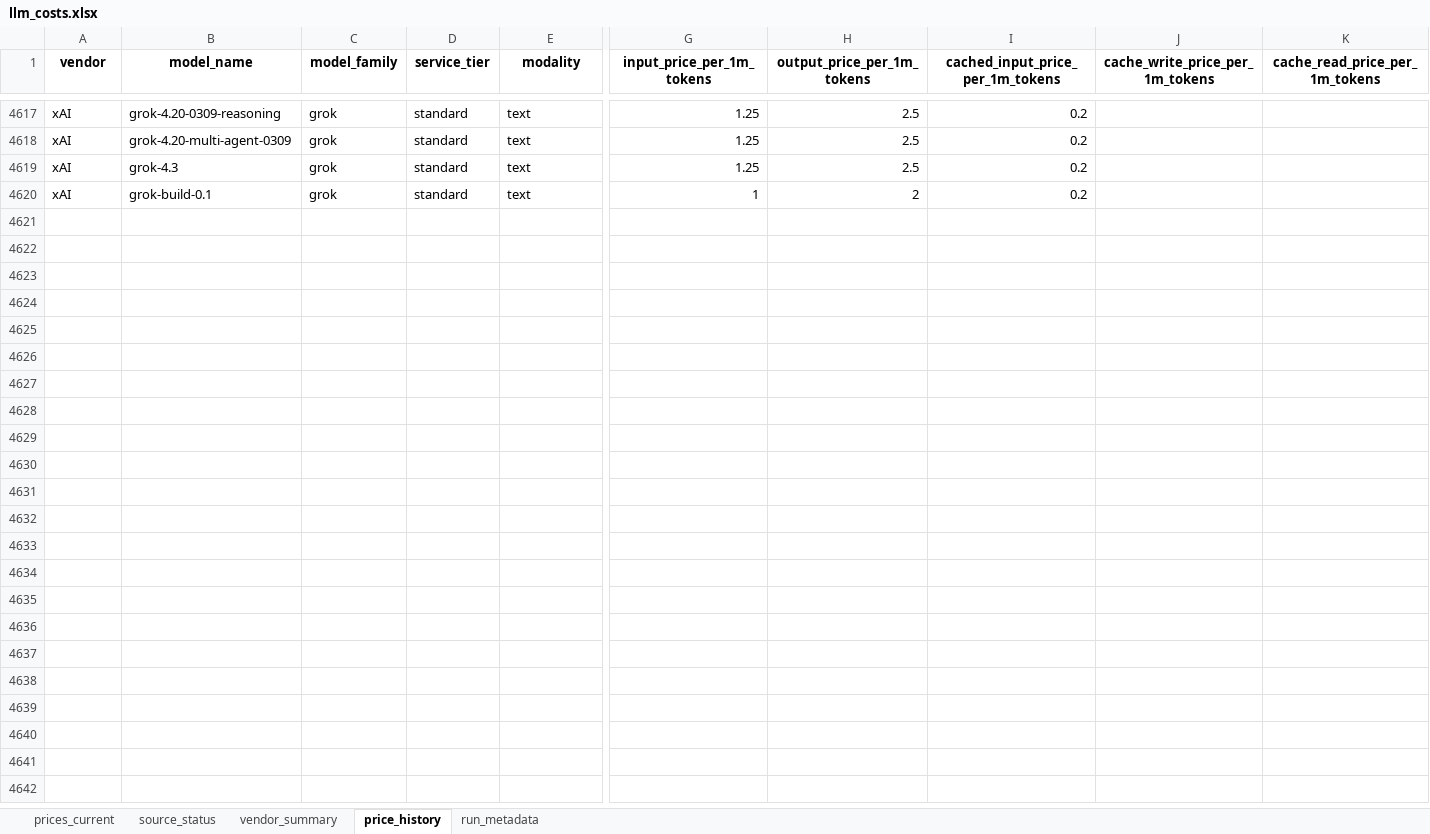
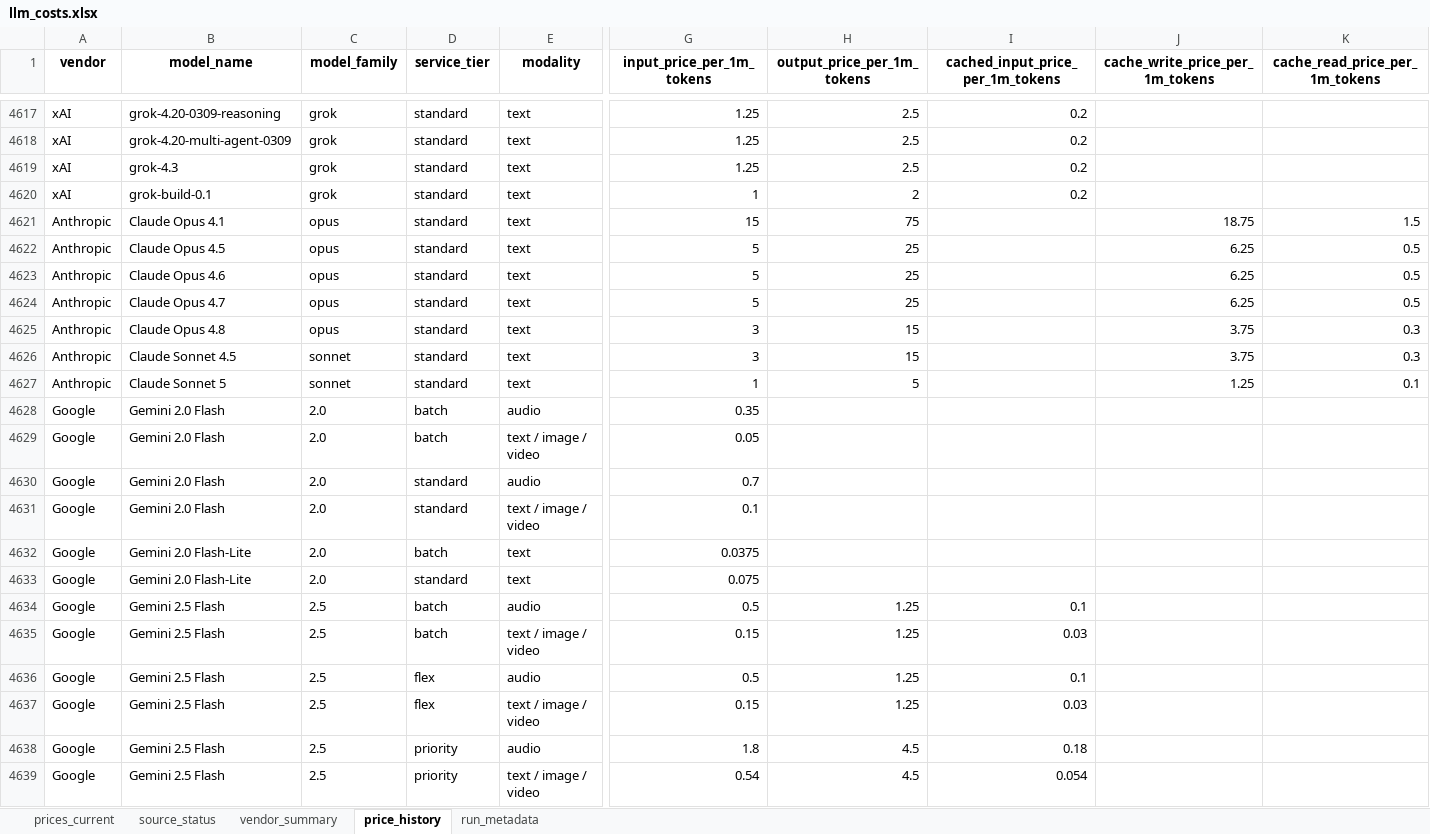
Before and after one commit to SandeepRDiddi/cost_api_llms, an Excel workbook: data/llm_costs.xlsx, sheet price_history, drawn as a sheet; only a part is shown, gaps mark what is left out; values as stored, in another font and other column widths than the file's, no borders; rows hold the shown columns only; the diff covers the shown part only; the diff names each change by its address in the sheet, - before the commit and + after, or states it on an @@ line.

```diff
--- a/data/llm_costs.xlsx (sheet price_history)
+++ b/data/llm_costs.xlsx (sheet price_history)
+row 4621: Anthropic | Claude Opus 4.1 | opus | standard | text | 15 | 75 |  | 18.75 | 1.5
+row 4622: Anthropic | Claude Opus 4.5 | opus | standard | text | 5 | 25 |  | 6.25 | 0.5
+row 4623: Anthropic | Claude Opus 4.6 | opus | standard | text | 5 | 25 |  | 6.25 | 0.5
+row 4624: Anthropic | Claude Opus 4.7 | opus | standard | text | 5 | 25 |  | 6.25 | 0.5
+row 4625: Anthropic | Claude Opus 4.8 | opus | standard | text | 3 | 15 |  | 3.75 | 0.3
+row 4626: Anthropic | Claude Sonnet 4.5 | sonnet | standard | text | 3 | 15 |  | 3.75 | 0.3
+row 4627: Anthropic | Claude Sonnet 5 | sonnet | standard | text | 1 | 5 |  | 1.25 | 0.1
+row 4628: Google | Gemini 2.0 Flash | 2.0 | batch | audio | 0.35
+row 4629: Google | Gemini 2.0 Flash | 2.0 | batch | text / image / video | 0.05
+row 4630: Google | Gemini 2.0 Flash | 2.0 | standard | audio | 0.7
+row 4631: Google | Gemini 2.0 Flash | 2.0 | standard | text / image / video | 0.1
+row 4632: Google | Gemini 2.0 Flash-Lite | 2.0 | batch | text | 0.0375
+row 4633: Google | Gemini 2.0 Flash-Lite | 2.0 | standard | text | 0.075
+row 4634: Google | Gemini 2.5 Flash | 2.5 | batch | audio | 0.5 | 1.25 | 0.1
+row 4635: Google | Gemini 2.5 Flash | 2.5 | batch | text / image / video | 0.15 | 1.25 | 0.03
+row 4636: Google | Gemini 2.5 Flash | 2.5 | flex | audio | 0.5 | 1.25 | 0.1
+row 4637: Google | Gemini 2.5 Flash | 2.5 | flex | text / image / video | 0.15 | 1.25 | 0.03
+row 4638: Google | Gemini 2.5 Flash | 2.5 | priority | audio | 1.8 | 4.5 | 0.18
+row 4639: Google | Gemini 2.5 Flash | 2.5 | priority | text / image / video | 0.54 | 4.5 | 0.054
```
Also changed, not shown: 96 added rows elsewhere in this sheet, sheet prices_current, sheet source_status, sheet run_metadata.
